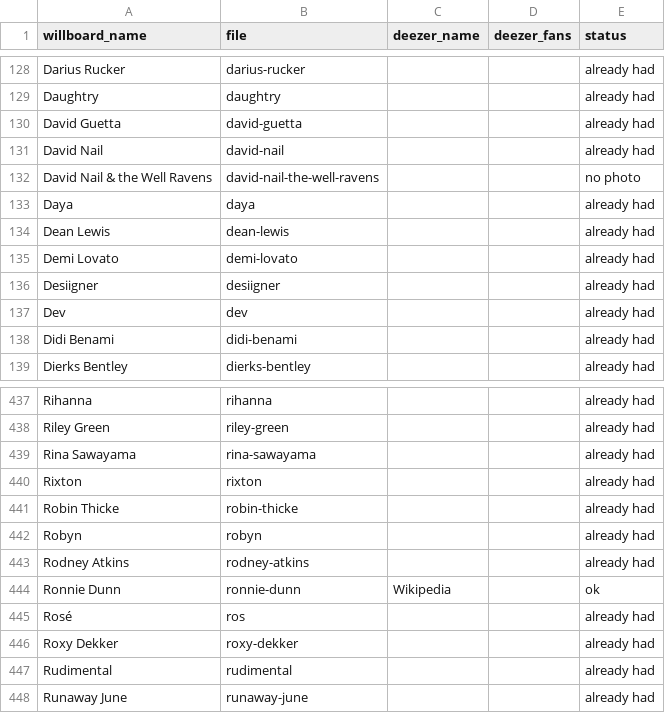
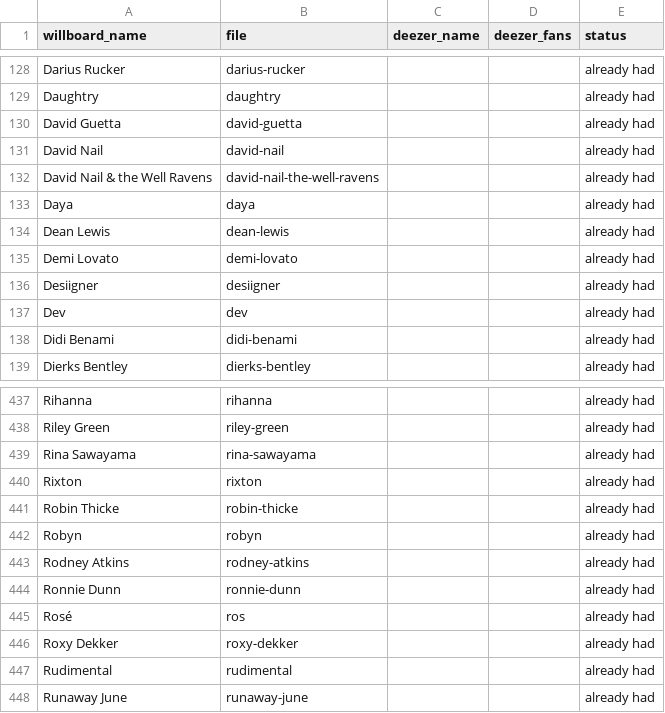
Before and after one commit to will-heikes/Willboard.com, a CSV file: images/artists/_matches.csv, drawn as a sheet; only a part is shown, gaps mark what is left out; the diff covers the shown part only.

```diff
--- a/images/artists/_matches.csv
+++ b/images/artists/_matches.csv
@@ -131,3 +131,3 @@ David Guetta,david-guetta,,,already had
 David Nail,david-nail,,,already had
-David Nail & the Well Ravens,david-nail-the-well-ravens,,,no photo
+David Nail & the Well Ravens,david-nail-the-well-ravens,,,already had
 Daya,daya,,,already had
@@ -443,3 +443,3 @@ Robyn,robyn,,,already had
 Rodney Atkins,rodney-atkins,,,already had
-Ronnie Dunn,ronnie-dunn,Wikipedia,,ok
+Ronnie Dunn,ronnie-dunn,,,already had
 Rosé,ros,,,already had
```
Also changed, not shown: 36 edited cells elsewhere in this file, 2 other files.
